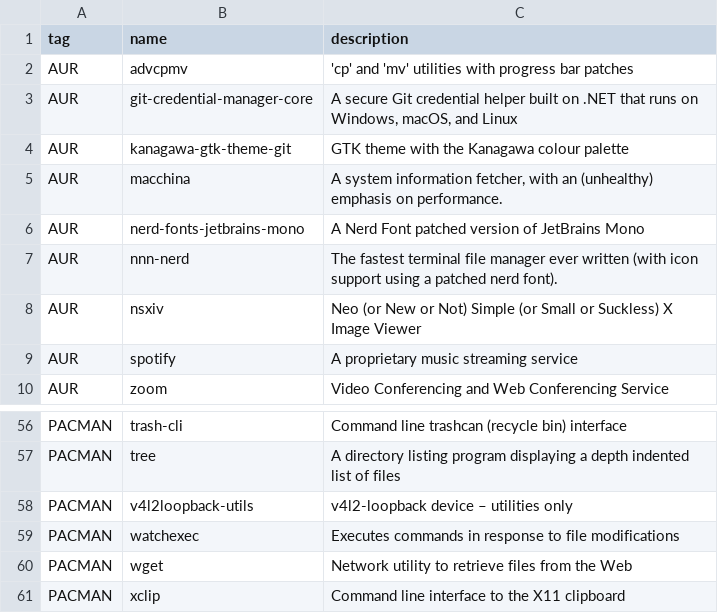
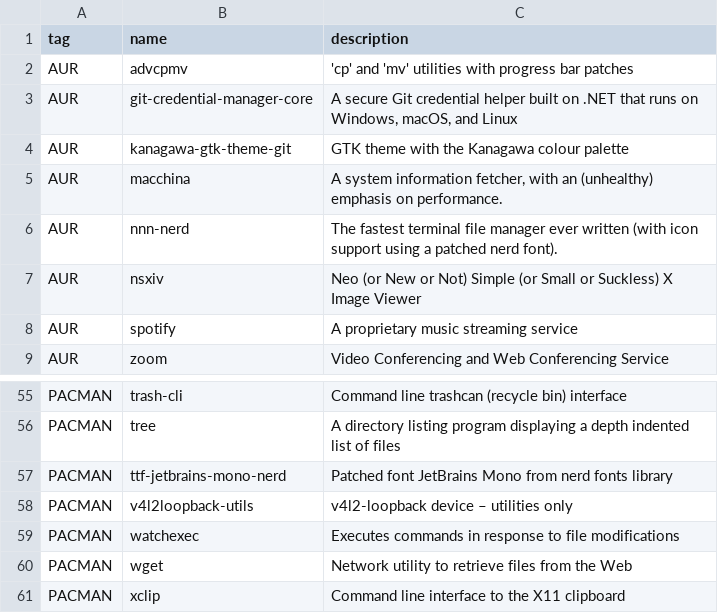
Before and after one commit to oniani/dot, a CSV file: programs.csv, drawn as a sheet; only a part is shown, gaps mark what is left out.

Commit message:
ttf-jetbrains-mono-nerd

```diff
--- a/programs.csv
+++ b/programs.csv
@@ -5,3 +5,2 @@ AUR,kanagawa-gtk-theme-git,"GTK theme with the Kanagawa colour palette"
 AUR,macchina,"A system information fetcher, with an (unhealthy) emphasis on performance."
-AUR,nerd-fonts-jetbrains-mono,"A Nerd Font patched version of JetBrains Mono"
 AUR,nnn-nerd,"The fastest terminal file manager ever written (with icon support using a patched nerd font)."
@@ -57,2 +56,3 @@ PACMAN,trash-cli,"Command line trashcan (recycle bin) interface"
 PACMAN,tree,"A directory listing program displaying a depth indented list of files"
+PACMAN,ttf-jetbrains-mono-nerd,"Patched font JetBrains Mono from nerd fonts library"
 PACMAN,v4l2loopback-utils,"v4l2-loopback device – utilities only"
```
